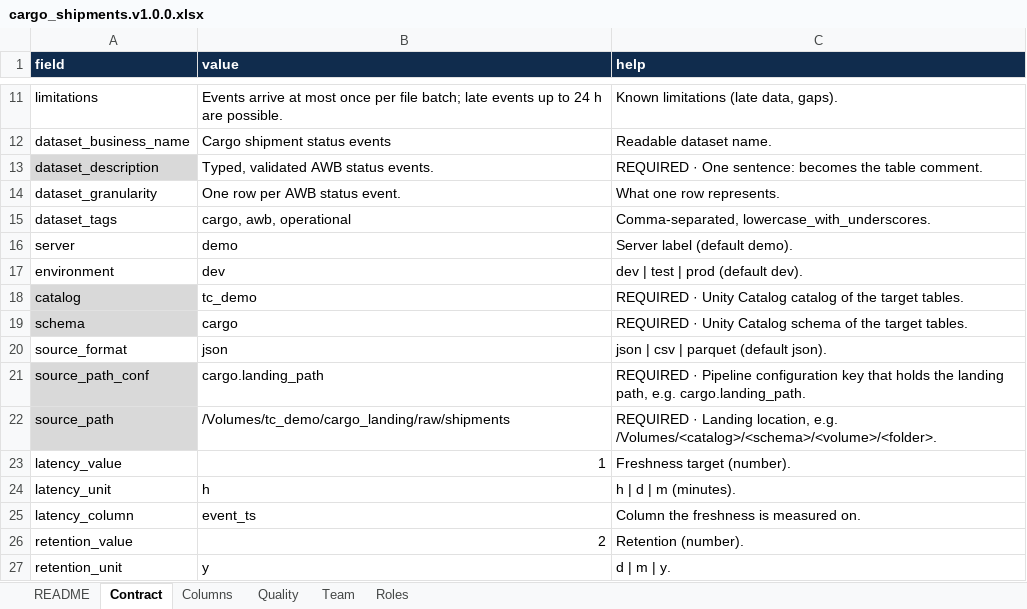
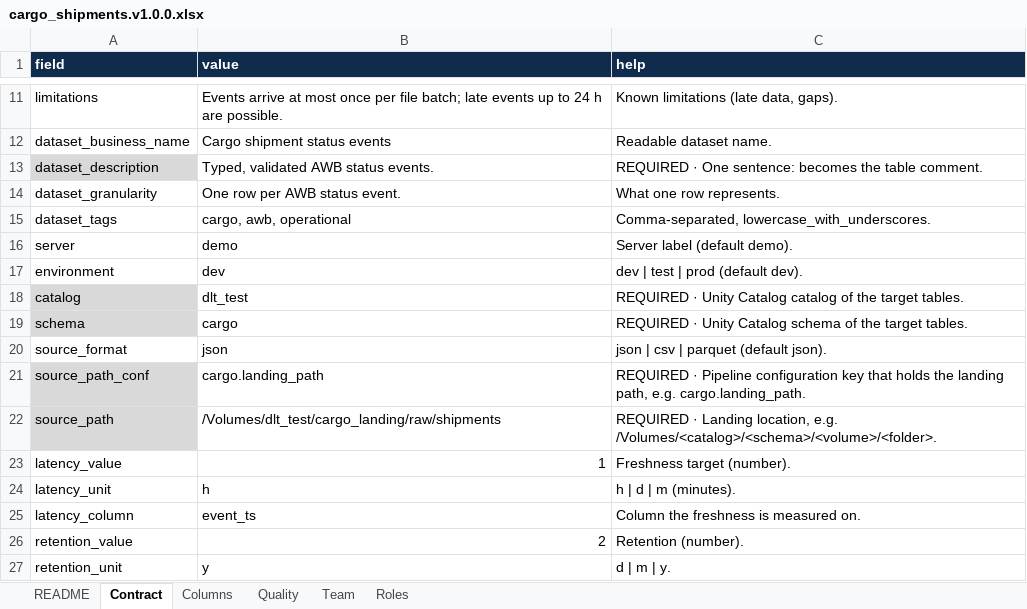
Before and after one commit to nevisura/contract-driven-pipelines-demo, an Excel workbook: demo/spec_versions/cargo_shipments.v1.0.0.xlsx, sheet Contract, drawn as a sheet; only a part is shown, gaps mark what is left out; values as stored, in another font and other column widths than the file's, no borders; the diff names each change by its address in the sheet, - before the commit and + after, or states it on an @@ line.

Commit message:
updated contracts

```diff
--- a/demo/spec_versions/cargo_shipments.v1.0.0.xlsx (sheet Contract)
+++ b/demo/spec_versions/cargo_shipments.v1.0.0.xlsx (sheet Contract)
-B18 (value): tc_demo
+B18 (value): dlt_test
-B22 (value): /Volumes/tc_demo/cargo_landing/raw/shipments
+B22 (value): /Volumes/dlt_test/cargo_landing/raw/shipments
```
Also changed, not shown: demo/spec_versions/cargo_shipments.v1.1.0.xlsx, demo/spec_versions/cargo_shipments.v1.2.0-mislabelled.xlsx, 7 other files.
